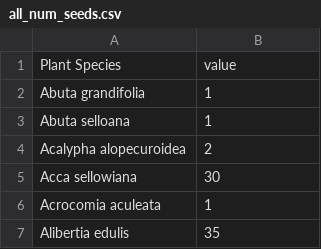
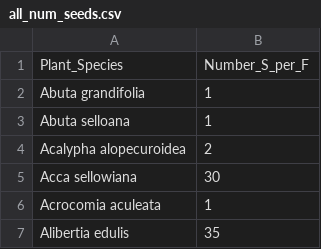
Before and after one commit to s3-efeldman/South-America-Seed-Fruit-Characteristics, a CSV file: Publication Code/all_num_seeds.csv, drawn as a sheet; only a part is shown; removed rows and columns are numbered as before the commit, all else as after; the diff names each change by its address in the sheet, - before the commit and + after, or states it on an @@ line.

```diff
--- a/Publication Code/all_num_seeds.csv
+++ b/Publication Code/all_num_seeds.csv
-row 1: Plant Species | value
+row 1: Plant_Species | Number_S_per_F
```
Also changed, not shown: Publication Code/all_dehiscent_indehiscent.csv, Publication Code/all_f_width.csv, 4 other files.
